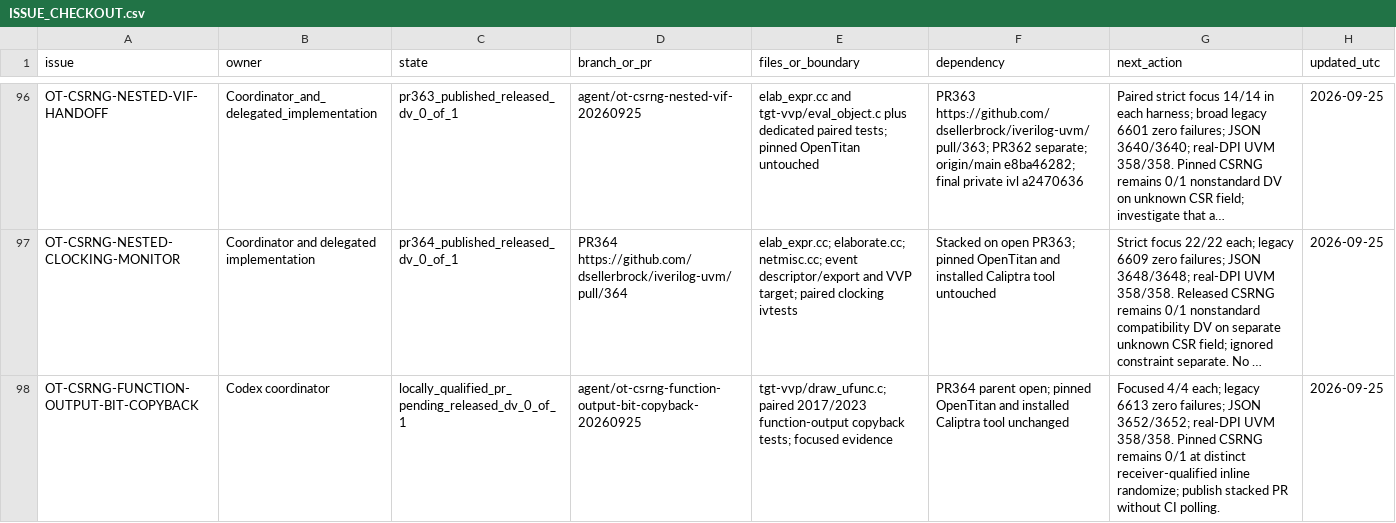
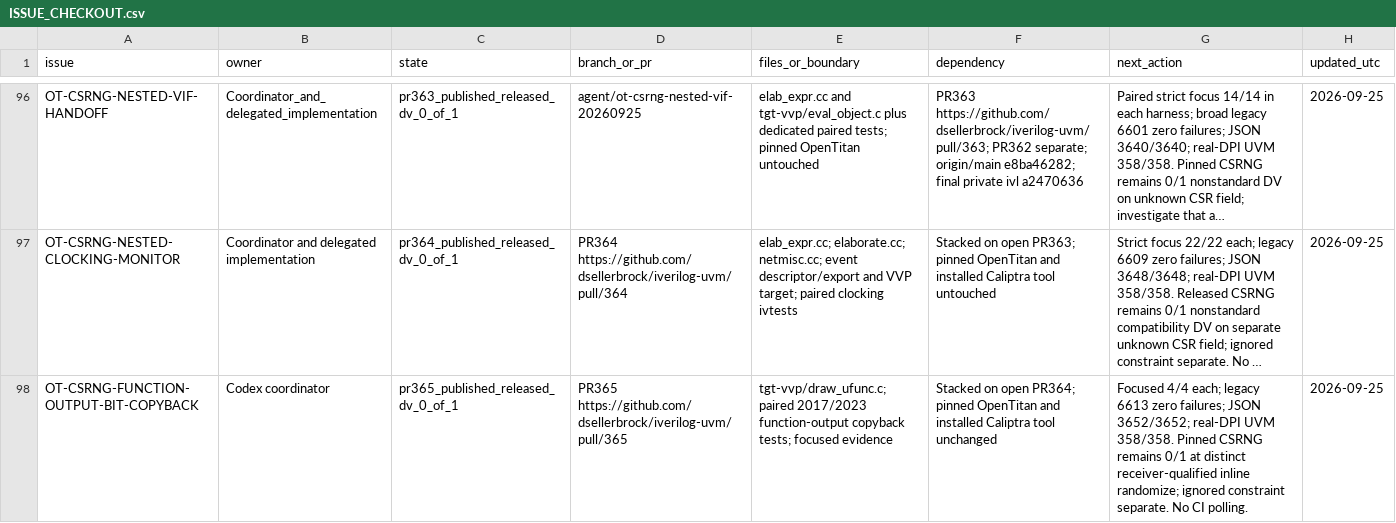
Before and after one commit to dsellerbrock/iverilog-uvm, a CSV file: .ai/ISSUE_CHECKOUT.csv, drawn as a sheet; only a part is shown, gaps mark what is left out; long unchanged cells end in …; the diff names each change by its address in the sheet, - before the commit and + after, or states it on an @@ line.

Commit message:
docs: link published OpenTitan CSRNG copy-back PR

```diff
--- a/.ai/ISSUE_CHECKOUT.csv
+++ b/.ai/ISSUE_CHECKOUT.csv
-C98 (state): locally_qualified_pr_pending_released_dv_0_of_1
+C98 (state): pr365_published_released_dv_0_of_1
-D98 (branch_or_pr): agent/ot-csrng-function-output-bit-copyback-20260925
+D98 (branch_or_pr): PR365 https://github.com/dsellerbrock/iverilog-uvm/pull/365
-F98 (dependency): PR364 parent open; pinned OpenTitan…
+F98 (dependency): Stacked on open PR364; pinned OpenTitan…
-G98 (next_action): …inline randomize; publish stacked PR without CI polling.
+G98 (next_action): …inline randomize; ignored constraint separate. No CI polling.
```
Also changed, not shown: 2 other files.
